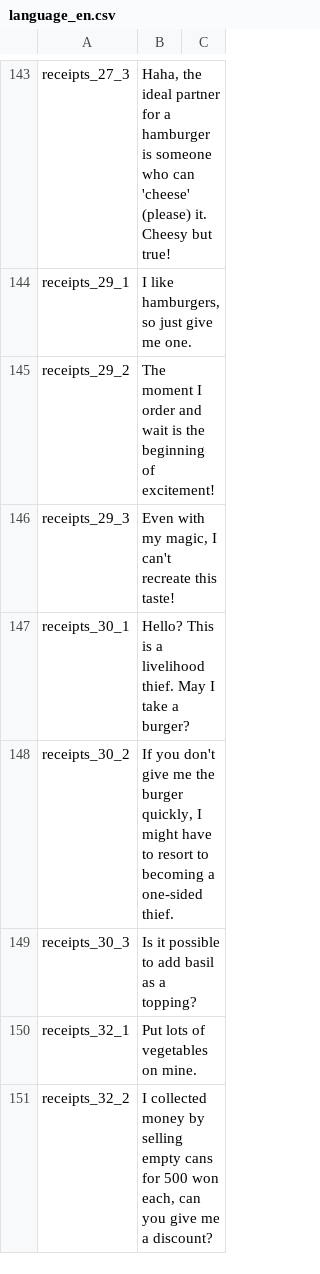
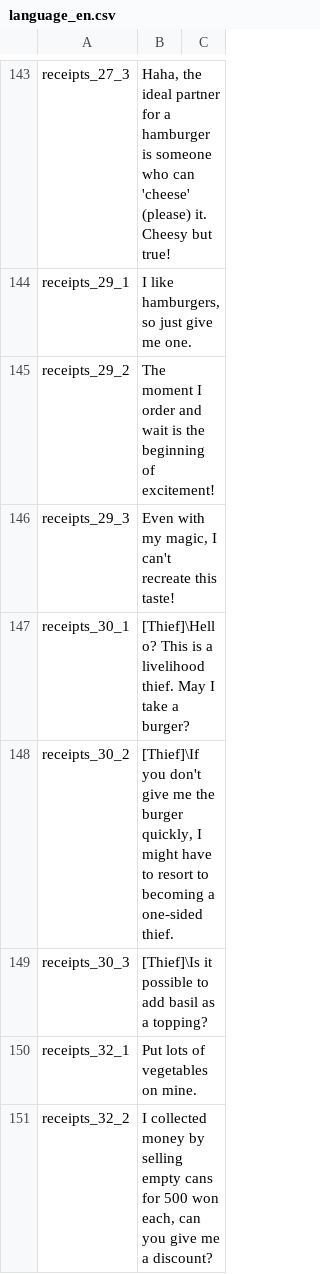
Before and after one commit to RealFT/WakKitchen, a CSV file: Assets/Resources/TextData/language_en.csv, drawn as a sheet; only a part is shown, gaps mark what is left out.

```diff
--- a/Assets/Resources/TextData/language_en.csv
+++ b/Assets/Resources/TextData/language_en.csv
@@ -146,5 +146,5 @@ receipts_29_2,"The moment I order and wait is the beginning of excitement!"
 receipts_29_3,"Even with my magic, I can't recreate this taste!"
-receipts_30_1,"Hello? This is a livelihood thief. May I take a burger?"
-receipts_30_2,"If you don't give me the burger quickly, I might have to resort to becoming a one-sided thief."
-receipts_30_3,"Is it possible to add basil as a topping?"
+receipts_30_1,"[Thief]\Hello? This is a livelihood thief. May I take a burger?"
+receipts_30_2,"[Thief]\If you don't give me the burger quickly, I might have to resort to becoming a one-sided thief."
+receipts_30_3,"[Thief]\Is it possible to add basil as a topping?"
 receipts_32_1,"Put lots of vegetables on mine."
```
Also changed, not shown: Assets/Resources/TextData/language_jp.csv, Assets/Resources/TextData/language_ko.csv, 21 other files.
